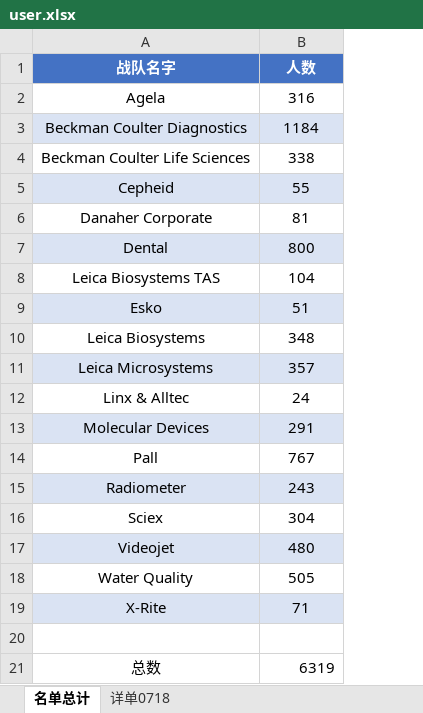
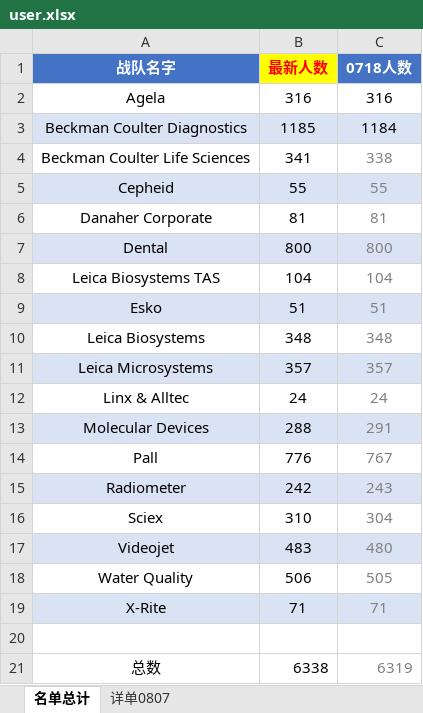
Before and after one commit to vaniy/ask, an Excel workbook: public/user.xlsx, sheet 名单总计, drawn as a sheet; values as stored, in another font and other column widths than the file's, no borders; addresses are those after the commit; the diff names each change by its address in the sheet, - before the commit and + after, or states it on an @@ line.

```diff
--- a/public/user.xlsx (sheet 名单总计)
+++ b/public/user.xlsx (sheet 名单总计)
-sheet tab: 详单0718
+sheet tab: 详单0807
+column B (最新人数), rows 2-21: 316 | 1185 | 341 | 55 | 81 | 800 | 104 | 51 | 348 | 357 | 24 | 288 | 776 | 242 | 310 | 483 | 506 | 71 |  | 6338
-C1: 人数
+C1: 0718人数
-C4:C19 text colour: black
+C4:C19 text colour: #808080
-C21 text colour: black
+C21 text colour: #808080
```
Also changed, not shown: sheet 详单0807, formulas that keep their value, 1 other file.
